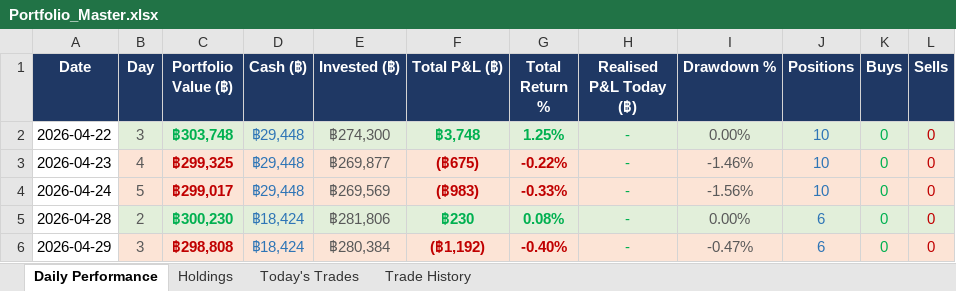
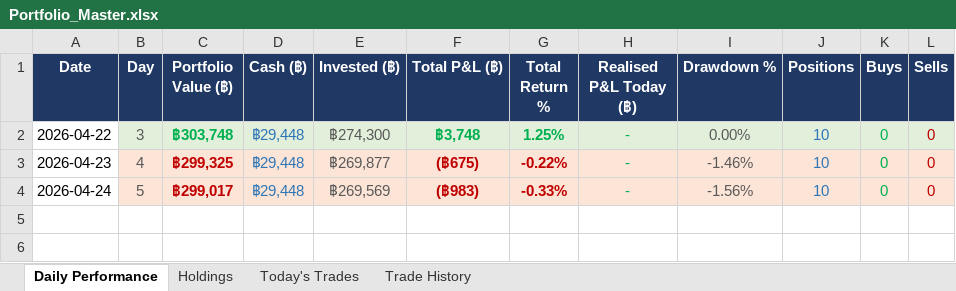
Before and after one commit to PP8825/thai-set-trading, an Excel workbook: Portfolio_Reports/Portfolio_Master.xlsx, sheet Daily Performance, drawn as a sheet; values as stored, in another font and other column widths than the file's, no borders; the diff names each change by its address in the sheet, - before the commit and + after, or states it on an @@ line.

```diff
--- a/Portfolio_Reports/Portfolio_Master.xlsx (sheet Daily Performance)
+++ b/Portfolio_Reports/Portfolio_Master.xlsx (sheet Daily Performance)
-row 5: 2026-04-28 | 2 | ฿300,230 | ฿18,424 | ฿281,806 | ฿230 | 0.08% | - | 0.00% | 6 | 0 | 0
-row 6: 2026-04-29 | 3 | ฿298,808 | ฿18,424 | ฿280,384 | (฿1,192) | -0.40% | - | -0.47% | 6 | 0 | 0
```
Also changed, not shown: sheet Holdings, sheet Trade History, sheet Today's Trades, 5 other files.
